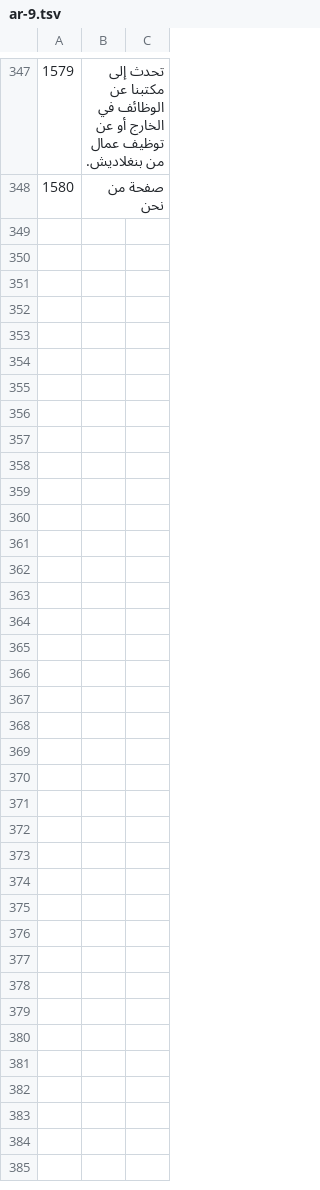
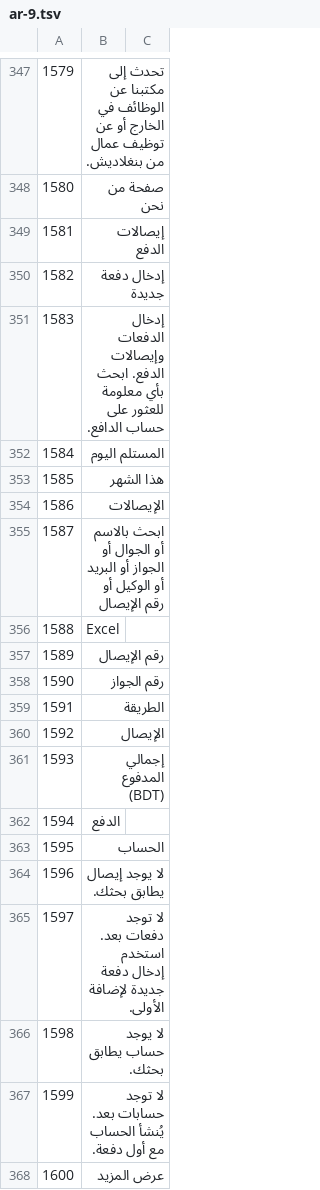
Before and after one commit to sjn6t9/migV33, a TSV file: i18n/parts/ar-9.tsv, drawn as a sheet; only a part is shown, gaps mark what is left out; the diff covers the shown part only; the diff names each change by its address in the sheet, - before the commit and + after, or states it on an @@ line.

```diff
--- a/i18n/parts/ar-9.tsv
+++ b/i18n/parts/ar-9.tsv
+row 349: 1581 | إيصالات الدفع
+row 350: 1582 | إدخال دفعة جديدة
+row 351: 1583 | إدخال الدفعات وإيصالات الدفع. ابحث بأي معلومة للعثور على حساب الدافع.
+row 352: 1584 | المستلم اليوم
+row 353: 1585 | هذا الشهر
+row 354: 1586 | الإيصالات
+row 355: 1587 | ابحث بالاسم أو الجوال أو الجواز أو البريد أو الوكيل أو رقم الإيصال
+row 356: 1588 | Excel
+row 357: 1589 | رقم الإيصال
+row 358: 1590 | رقم الجواز
+row 359: 1591 | الطريقة
+row 360: 1592 | الإيصال
+row 361: 1593 | إجمالي المدفوع (BDT)
+row 362: 1594 | الدفع
+row 363: 1595 | الحساب
+row 364: 1596 | لا يوجد إيصال يطابق بحثك.
+row 365: 1597 | لا توجد دفعات بعد. استخدم إدخال دفعة جديدة لإضافة الأولى.
+row 366: 1598 | لا يوجد حساب يطابق بحثك.
+row 367: 1599 | لا توجد حسابات بعد. يُنشأ الحساب مع أول دفعة.
+row 368: 1600 | عرض المزيد
```
Also changed, not shown: 31 added rows elsewhere in this file, i18n/ar.tsv, i18n/bn.tsv, 18 other files.
